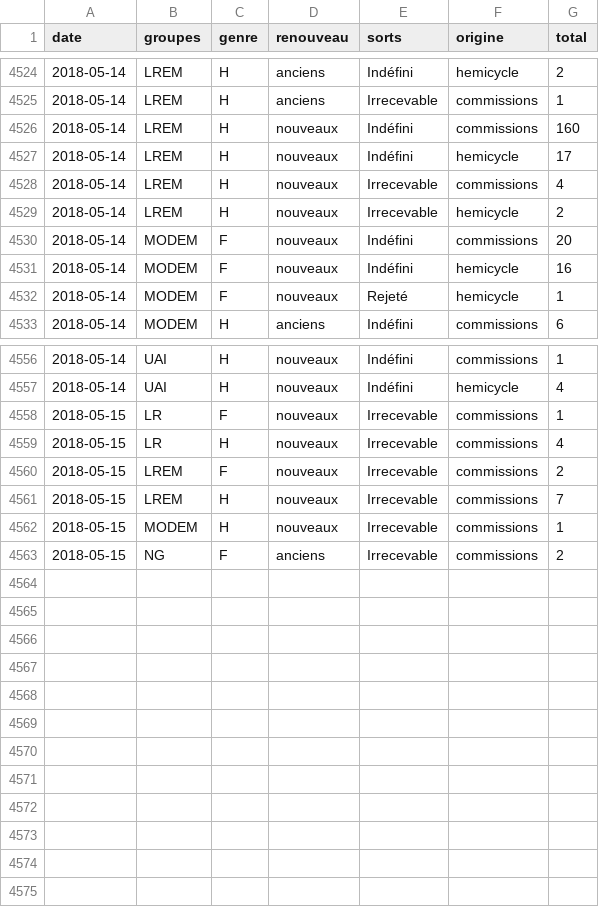
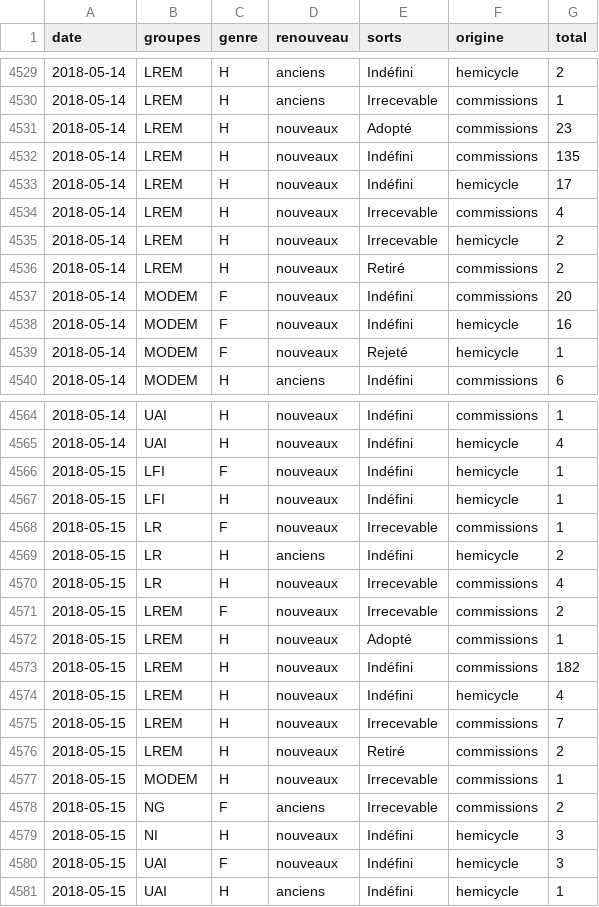
Before and after one commit to RouxRC/parole, a TSV file: data/amendements_15.tsv, drawn as a sheet; only a part is shown, gaps mark what is left out; the diff covers the shown part only.

```diff
--- a/data/amendements_15.tsv
+++ b/data/amendements_15.tsv
@@ -4525,3 +4530,4 @@ date	groupes	genre	renouveau	sorts	origine	total
 2018-05-14	LREM	H	anciens	Irrecevable	commissions	1
-2018-05-14	LREM	H	nouveaux	Indéfini	commissions	160
+2018-05-14	LREM	H	nouveaux	Adopté	commissions	23
+2018-05-14	LREM	H	nouveaux	Indéfini	commissions	135
 2018-05-14	LREM	H	nouveaux	Indéfini	hemicycle	17
@@ -4529,2 +4535,3 @@ date	groupes	genre	renouveau	sorts	origine	total
 2018-05-14	LREM	H	nouveaux	Irrecevable	hemicycle	2
+2018-05-14	LREM	H	nouveaux	Retiré	commissions	2
 2018-05-14	MODEM	F	nouveaux	Indéfini	commissions	20
@@ -4557,7 +4565,17 @@ date	groupes	genre	renouveau	sorts	origine	total
 2018-05-14	UAI	H	nouveaux	Indéfini	hemicycle	4
+2018-05-15	LFI	F	nouveaux	Indéfini	hemicycle	1
+2018-05-15	LFI	H	nouveaux	Indéfini	hemicycle	1
 2018-05-15	LR	F	nouveaux	Irrecevable	commissions	1
+2018-05-15	LR	H	anciens	Indéfini	hemicycle	2
 2018-05-15	LR	H	nouveaux	Irrecevable	commissions	4
 2018-05-15	LREM	F	nouveaux	Irrecevable	commissions	2
+2018-05-15	LREM	H	nouveaux	Adopté	commissions	1
+2018-05-15	LREM	H	nouveaux	Indéfini	commissions	182
+2018-05-15	LREM	H	nouveaux	Indéfini	hemicycle	4
 2018-05-15	LREM	H	nouveaux	Irrecevable	commissions	7
+2018-05-15	LREM	H	nouveaux	Retiré	commissions	2
 2018-05-15	MODEM	H	nouveaux	Irrecevable	commissions	1
 2018-05-15	NG	F	anciens	Irrecevable	commissions	2
+2018-05-15	NI	H	nouveaux	Indéfini	hemicycle	3
+2018-05-15	UAI	F	nouveaux	Indéfini	hemicycle	3
+2018-05-15	UAI	H	anciens	Indéfini	hemicycle	1
```
Also changed, not shown: 6 added rows and 15 edited cells elsewhere in this file, data/propositions_15.tsv.
